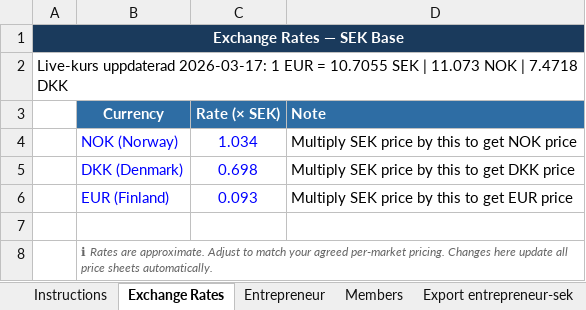
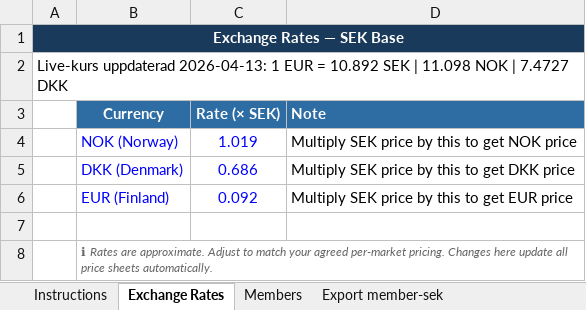
Before and after one commit to taylerdweb/recarpet-b2b-theme, an Excel workbook: reCarpet-pricelists-master.xlsx, sheet Exchange Rates, drawn as a sheet; values as stored, in another font and other column widths than the file's, no borders; the diff names each change by its address in the sheet, - before the commit and + after, or states it on an @@ line.

```diff
--- a/reCarpet-pricelists-master.xlsx (sheet Exchange Rates)
+++ b/reCarpet-pricelists-master.xlsx (sheet Exchange Rates)
-sheet tab: Entrepreneur
-sheet tab: Export entrepreneur-sek
-A2: Live-kurs uppdaterad 2026-03-17: 1 EUR = 10.7055 SEK | 11.073 NOK | 7.4718 DKK
+A2: Live-kurs uppdaterad 2026-04-13: 1 EUR = 10.892 SEK | 11.098 NOK | 7.4727 DKK
-C4 (Rate (× SEK)): 1.034
+C4 (Rate (× SEK)): 1.019
-C5 (Rate (× SEK)): 0.698
+C5 (Rate (× SEK)): 0.686
-C6 (Rate (× SEK)): 0.093
+C6 (Rate (× SEK)): 0.092
```
Also changed, not shown: sheet Bulk Upload, sheet Members, sheet Instructions, other sheet tabs, 40 other files.
